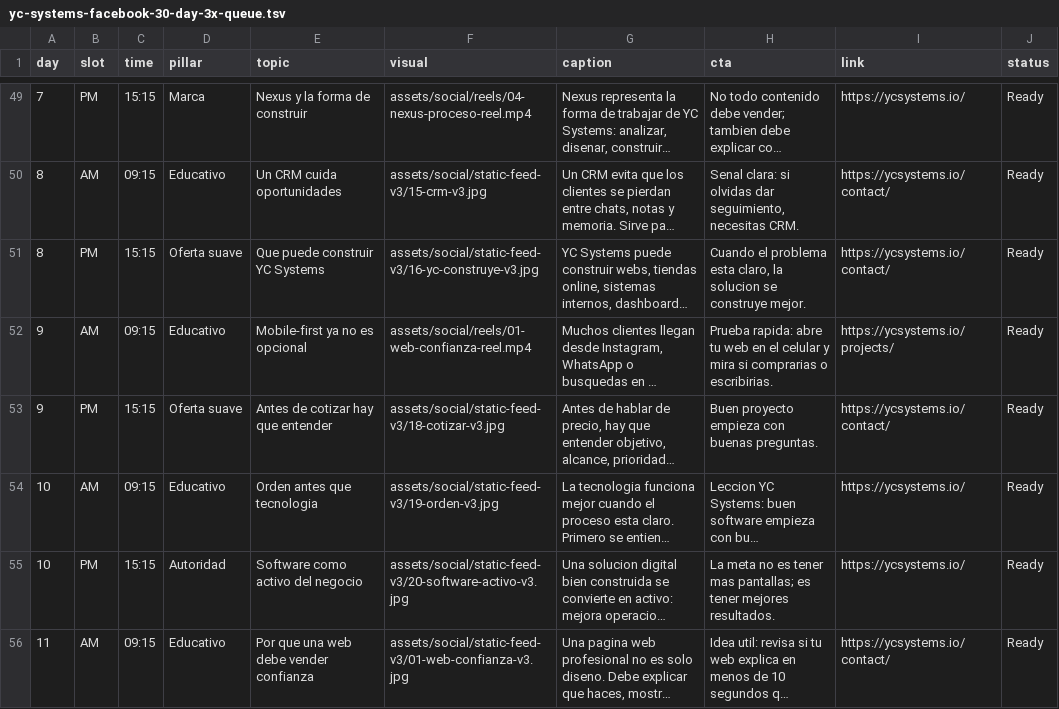
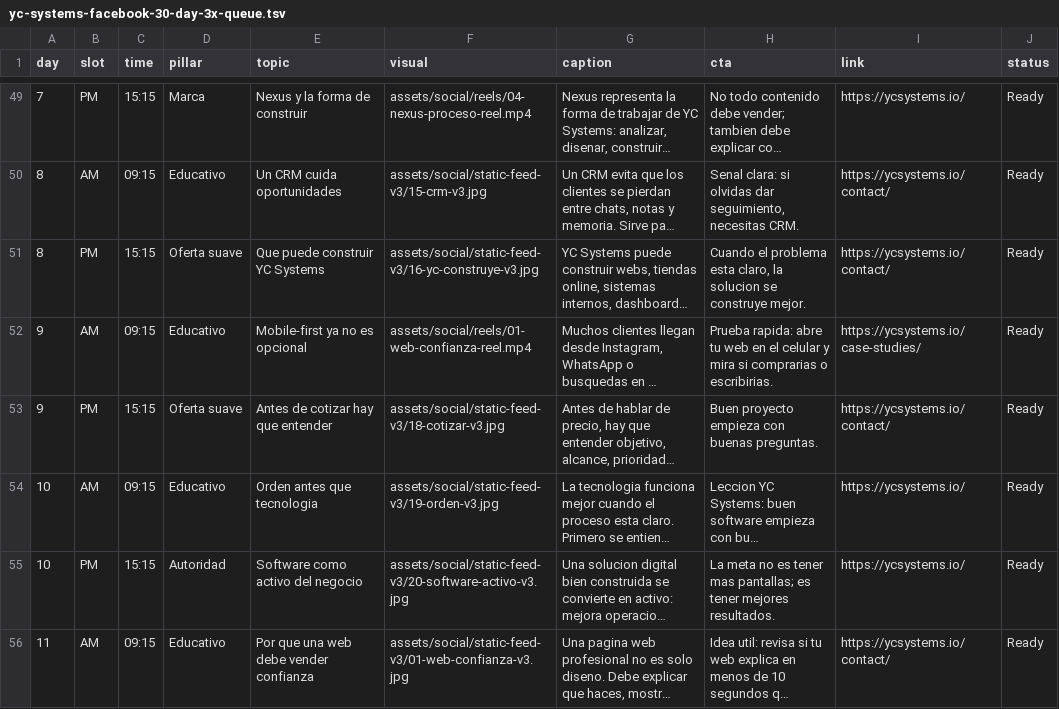
Before and after one commit to Ycastillog/YcSystems, a TSV file: content/yc-systems-facebook-30-day-3x-queue.tsv, drawn as a sheet; only a part is shown, gaps mark what is left out; long unchanged cells end in …; the diff covers the shown part only; the diff names each change by its address in the sheet, - before the commit and + after, or states it on an @@ line.

```diff
--- a/content/yc-systems-facebook-30-day-3x-queue.tsv
+++ b/content/yc-systems-facebook-30-day-3x-queue.tsv
-I52 (link): https://ycsystems.io/projects/
+I52 (link): https://ycsystems.io/case-studies/
```
Also changed, not shown: 13 edited cells elsewhere in this file, 48 other files.
